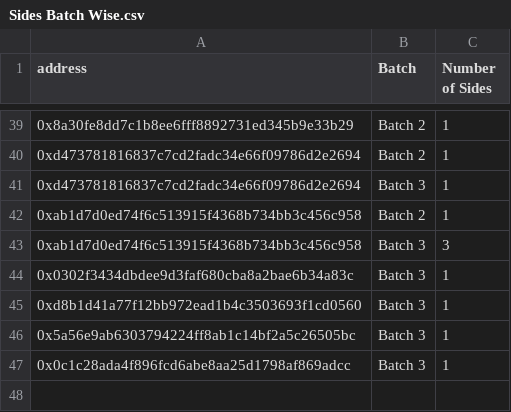
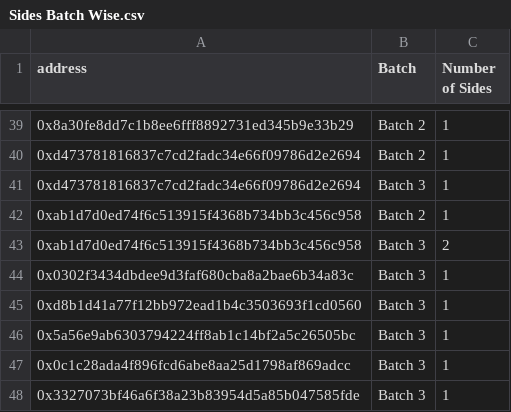
Before and after one commit to ALMIGHTYABE/FTM-Corgis-Tracker, a CSV file: data/Sides Batch Wise.csv, drawn as a sheet; only a part is shown, gaps mark what is left out.

```diff
--- a/data/Sides Batch Wise.csv
+++ b/data/Sides Batch Wise.csv
@@ -42,3 +42,3 @@ address,Batch,Number of Sides
 0xab1d7d0ed74f6c513915f4368b734bb3c456c958,Batch 2,1
-0xab1d7d0ed74f6c513915f4368b734bb3c456c958,Batch 3,3
+0xab1d7d0ed74f6c513915f4368b734bb3c456c958,Batch 3,2
 0x0302f3434dbdee9d3faf680cba8a2bae6b34a83c,Batch 3,1
@@ -47 +47,2 @@ address,Batch,Number of Sides
 0x0c1c28ada4f896fcd6abe8aa25d1798af869adcc,Batch 3,1
+0x3327073bf46a6f38a23b83954d5a85b047585fde,Batch 3,1
```
Also changed, not shown: data/Address List.csv, data/Tickets Address Wise.csv, 1 other file.
